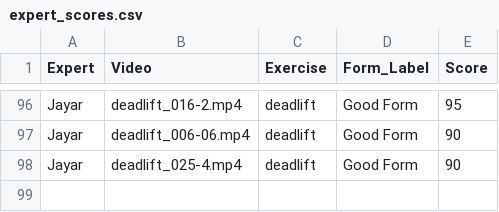
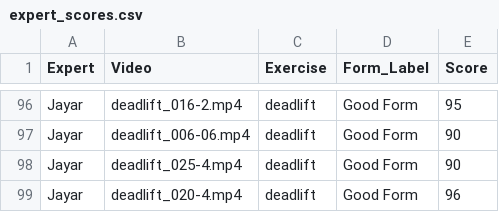
Before and after one commit to Exryz/video-scoring, a CSV file: expert_scores.csv, drawn as a sheet; only a part is shown, gaps mark what is left out; the diff names each change by its address in the sheet, - before the commit and + after, or states it on an @@ line.

Commit message:
Jayar scored deadlift_020-4.mp4

```diff
--- a/expert_scores.csv
+++ b/expert_scores.csv
+row 99: Jayar | deadlift_020-4.mp4 | deadlift | Good Form | 96
```
